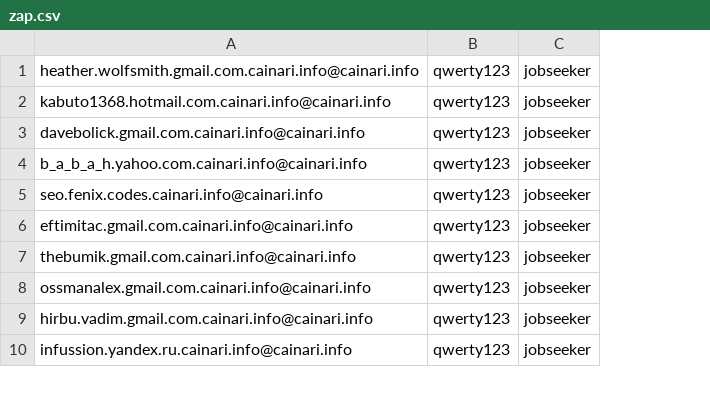
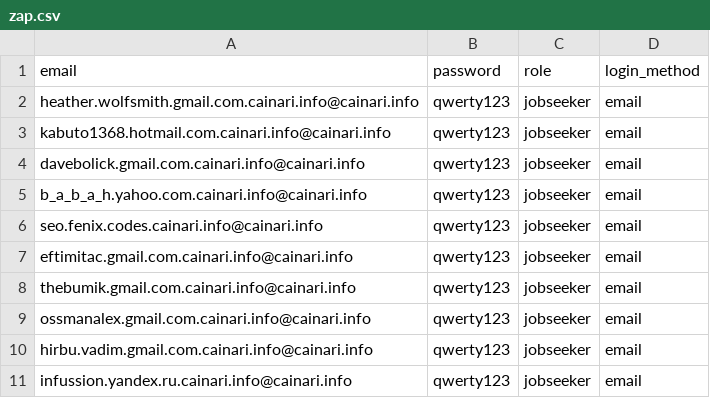
Before and after one commit to StefanFlorescu/JobTest, a CSV file: utils/zap.csv, drawn as a sheet; only a part is shown; addresses are those after the commit; the diff names each change by its address in the sheet, - before the commit and + after, or states it on an @@ line.

```diff
--- a/utils/zap.csv
+++ b/utils/zap.csv
+column D, rows 2-11: all email
+row 1: email | password | role | login_method
```
Also changed, not shown: 9 other files.
